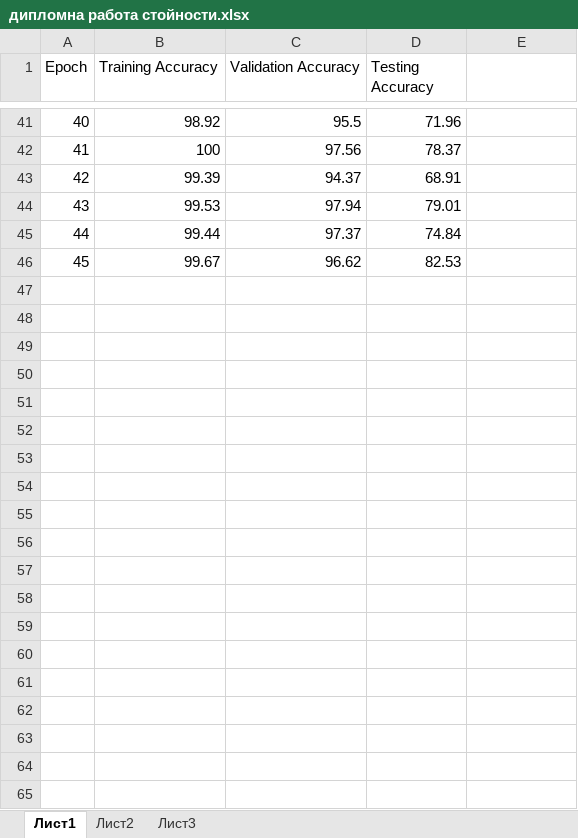
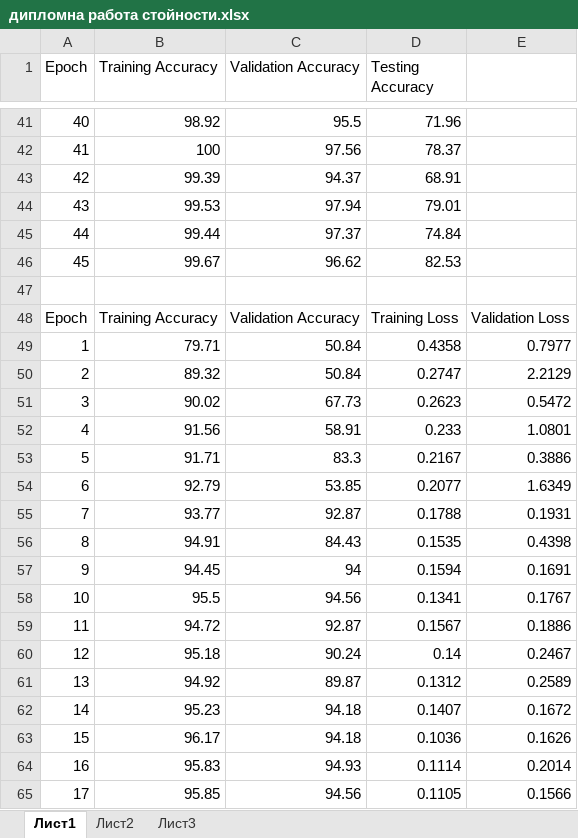
Before and after one commit to HorusLC/DiplomaThesis, an Excel workbook: дипломна работа стойности.xlsx, sheet Лист1, drawn as a sheet; only a part is shown, gaps mark what is left out; values as stored, in another font and other column widths than the file's, no borders; charts and pictures not drawn; the diff covers the shown part only; the diff names each change by its address in the sheet, - before the commit and + after, or states it on an @@ line.

```diff
--- a/дипломна работа стойности.xlsx (sheet Лист1)
+++ b/дипломна работа стойности.xlsx (sheet Лист1)
+row 47: (empty)
+row 48: Epoch | Training Accuracy | Validation Accuracy | Training Loss | Validation Loss
+row 49: 1 | 79.71 | 50.84 | 0.4358 | 0.7977
+row 50: 2 | 89.32 | 50.84 | 0.2747 | 2.2129
+row 51: 3 | 90.02 | 67.73 | 0.2623 | 0.5472
+row 52: 4 | 91.56 | 58.91 | 0.233 | 1.0801
+row 53: 5 | 91.71 | 83.3 | 0.2167 | 0.3886
+row 54: 6 | 92.79 | 53.85 | 0.2077 | 1.6349
+row 55: 7 | 93.77 | 92.87 | 0.1788 | 0.1931
+row 56: 8 | 94.91 | 84.43 | 0.1535 | 0.4398
+row 57: 9 | 94.45 | 94 | 0.1594 | 0.1691
+row 58: 10 | 95.5 | 94.56 | 0.1341 | 0.1767
+row 59: 11 | 94.72 | 92.87 | 0.1567 | 0.1886
+row 60: 12 | 95.18 | 90.24 | 0.14 | 0.2467
+row 61: 13 | 94.92 | 89.87 | 0.1312 | 0.2589
+row 62: 14 | 95.23 | 94.18 | 0.1407 | 0.1672
+row 63: 15 | 96.17 | 94.18 | 0.1036 | 0.1626
+row 64: 16 | 95.83 | 94.93 | 0.1114 | 0.2014
+row 65: 17 | 95.85 | 94.56 | 0.1105 | 0.1566
```
Also changed, not shown: 58 added rows elsewhere in this sheet, charts or pictures, 3 other files.
